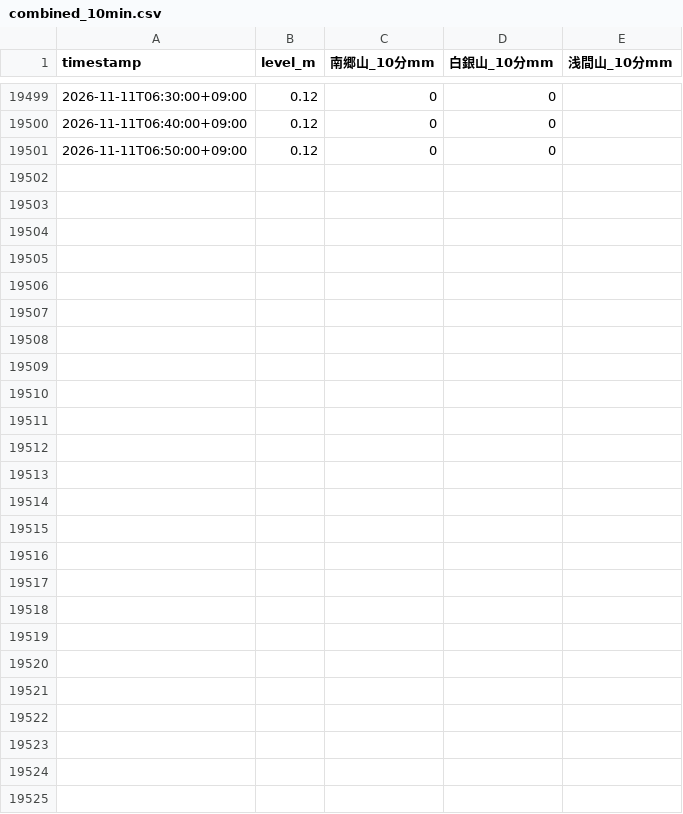
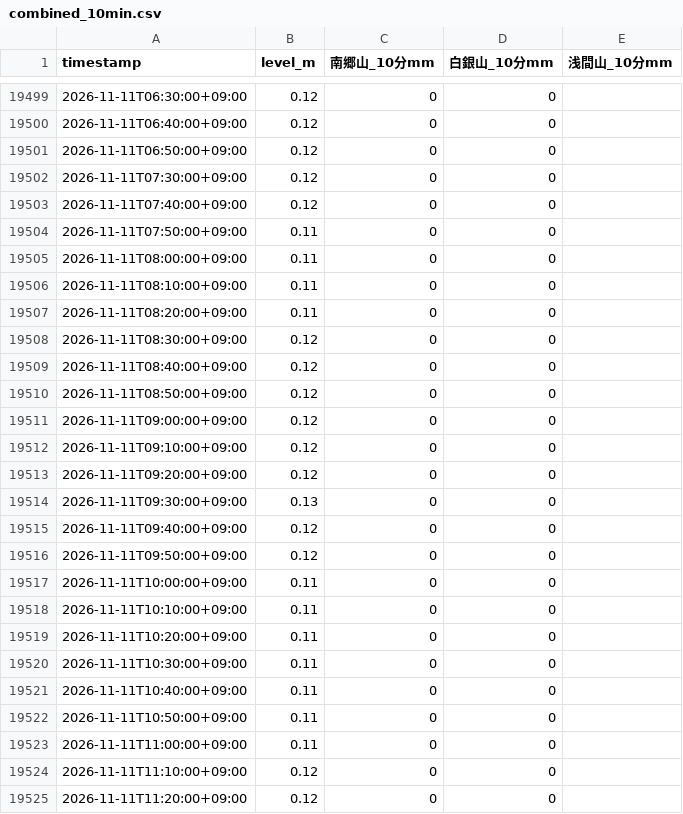
Before and after one commit to makuyama626/niizaki-water-log, a CSV file: data/combined_10min.csv, drawn as a sheet; only a part is shown, gaps mark what is left out.

```diff
--- a/data/combined_10min.csv
+++ b/data/combined_10min.csv
@@ -19501 +19501,25 @@
 2026-11-11T06:50:00+09:00,0.12,0,0,
+2026-11-11T07:30:00+09:00,0.12,0,0,
+2026-11-11T07:40:00+09:00,0.12,0,0,
+2026-11-11T07:50:00+09:00,0.11,0,0,
+2026-11-11T08:00:00+09:00,0.11,0,0,
+2026-11-11T08:10:00+09:00,0.11,0,0,
+2026-11-11T08:20:00+09:00,0.11,0,0,
+2026-11-11T08:30:00+09:00,0.12,0,0,
+2026-11-11T08:40:00+09:00,0.12,0,0,
+2026-11-11T08:50:00+09:00,0.12,0,0,
+2026-11-11T09:00:00+09:00,0.12,0,0,
+2026-11-11T09:10:00+09:00,0.12,0,0,
+2026-11-11T09:20:00+09:00,0.12,0,0,
+2026-11-11T09:30:00+09:00,0.13,0,0,
+2026-11-11T09:40:00+09:00,0.12,0,0,
+2026-11-11T09:50:00+09:00,0.12,0,0,
+2026-11-11T10:00:00+09:00,0.11,0,0,
+2026-11-11T10:10:00+09:00,0.11,0,0,
+2026-11-11T10:20:00+09:00,0.11,0,0,
+2026-11-11T10:30:00+09:00,0.11,0,0,
+2026-11-11T10:40:00+09:00,0.11,0,0,
+2026-11-11T10:50:00+09:00,0.11,0,0,
+2026-11-11T11:00:00+09:00,0.11,0,0,
+2026-11-11T11:10:00+09:00,0.12,0,0,
+2026-11-11T11:20:00+09:00,0.12,0,0,
```
Also changed, not shown: 3 other files.
